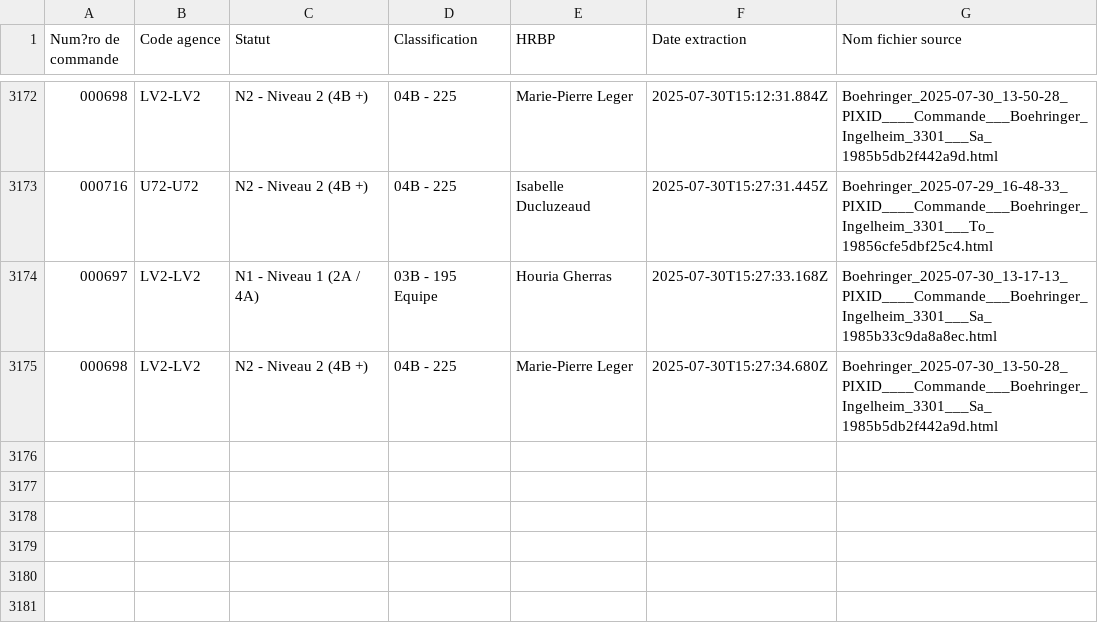
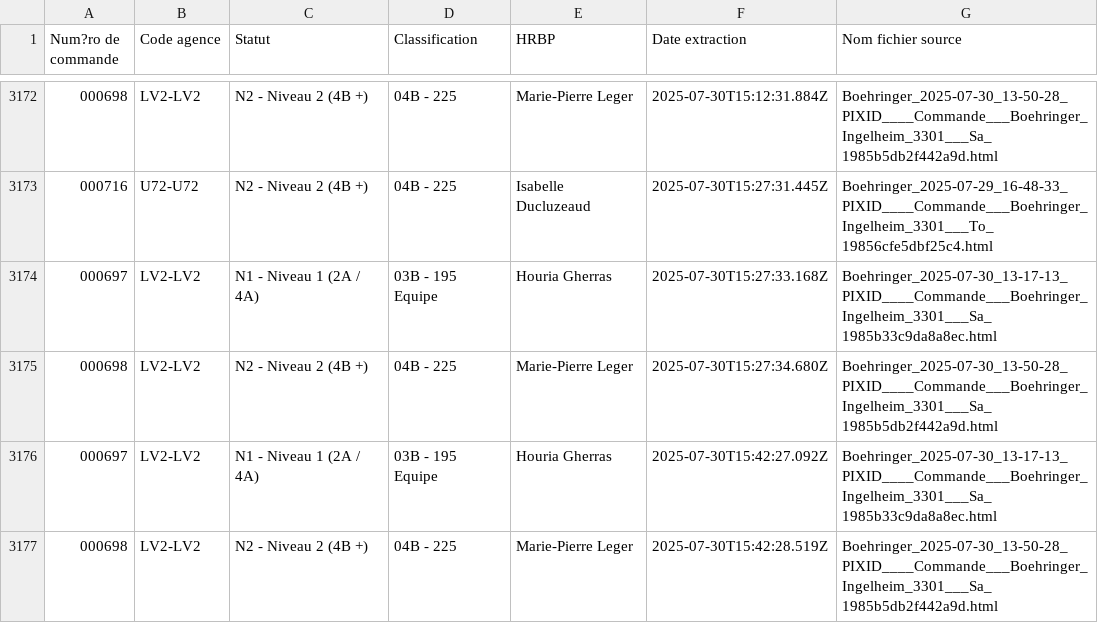
Before and after one commit to younessemlali/xml-boehringer-corrector, a CSV file: commandes.csv, drawn as a sheet; only a part is shown, gaps mark what is left out; the diff names each change by its address in the sheet, - before the commit and + after, or states it on an @@ line.

Commit message:
Mise à jour des commandes

```diff
--- a/commandes.csv
+++ b/commandes.csv
+row 3176: 000697 | LV2-LV2 | N1 - Niveau 1 (2A / 4A) | 03B - 195 Equipe | Houria Gherras | 2025-07-30T15:42:27.092Z | Boehringer_2025-07-30_13-17-13_PIXID____Commande___Boehringer_Ingelheim_3301___Sa_1985b33c9da8a8ec.html
+row 3177: 000698 | LV2-LV2 | N2 - Niveau 2 (4B +) | 04B - 225 | Marie-Pierre Leger | 2025-07-30T15:42:28.519Z | Boehringer_2025-07-30_13-50-28_PIXID____Commande___Boehringer_Ingelheim_3301___Sa_1985b5db2f442a9d.html
```
